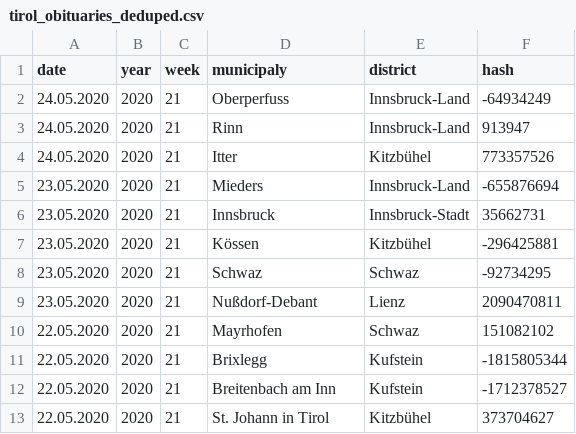
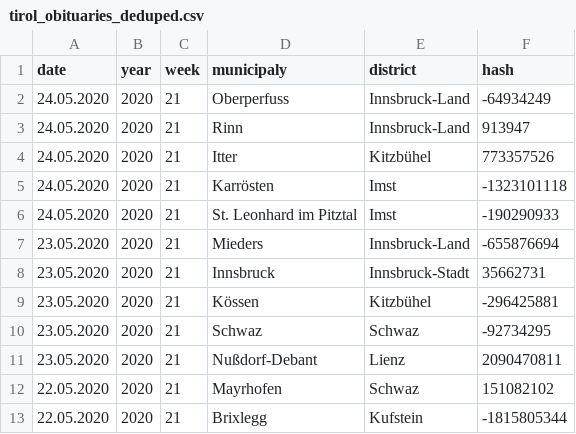
Before and after one commit to walterra/covid-19-tirol-ds, a CSV file: data/tirol_obituaries_deduped.csv, drawn as a sheet; only a part is shown; the shorter side is filled out with more unchanged rows.

```diff
--- a/data/tirol_obituaries_deduped.csv
+++ b/data/tirol_obituaries_deduped.csv
@@ -4,2 +4,4 @@ date,year,week,municipaly,district,hash
 24.05.2020,2020,21,Itter,Kitzbühel,773357526
+24.05.2020,2020,21,Karrösten,Imst,-1323101118
+24.05.2020,2020,21,St. Leonhard im Pitztal,Imst,-190290933
 23.05.2020,2020,21,Mieders,Innsbruck-Land,-655876694
```
Also changed, not shown: 18 other files.
